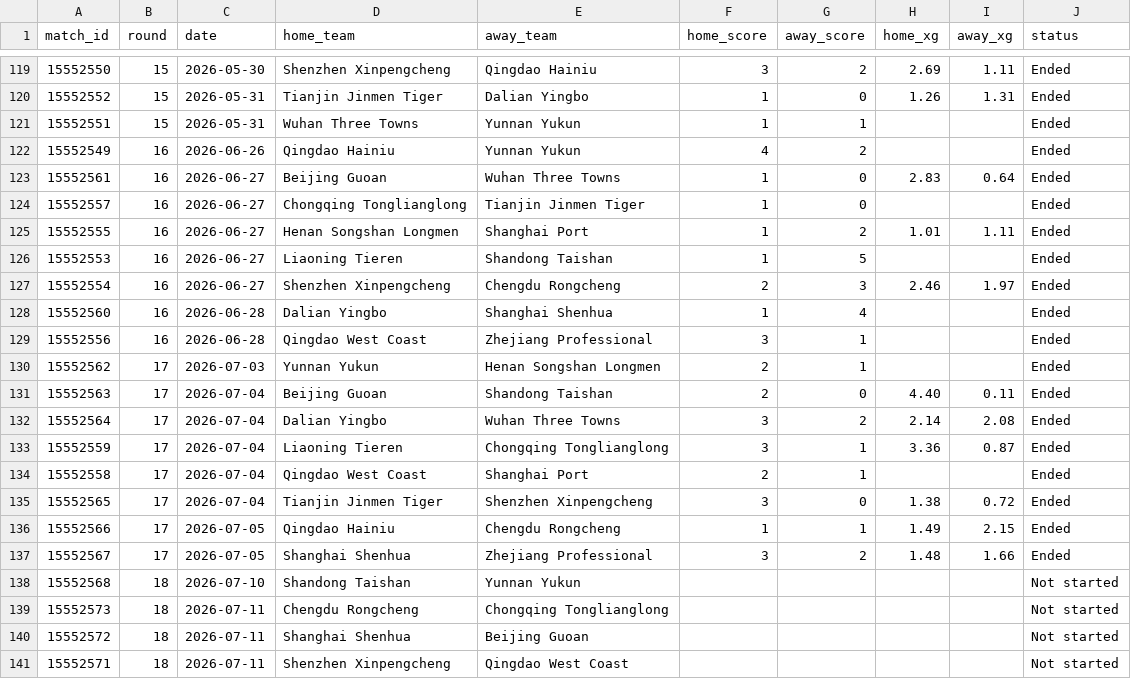
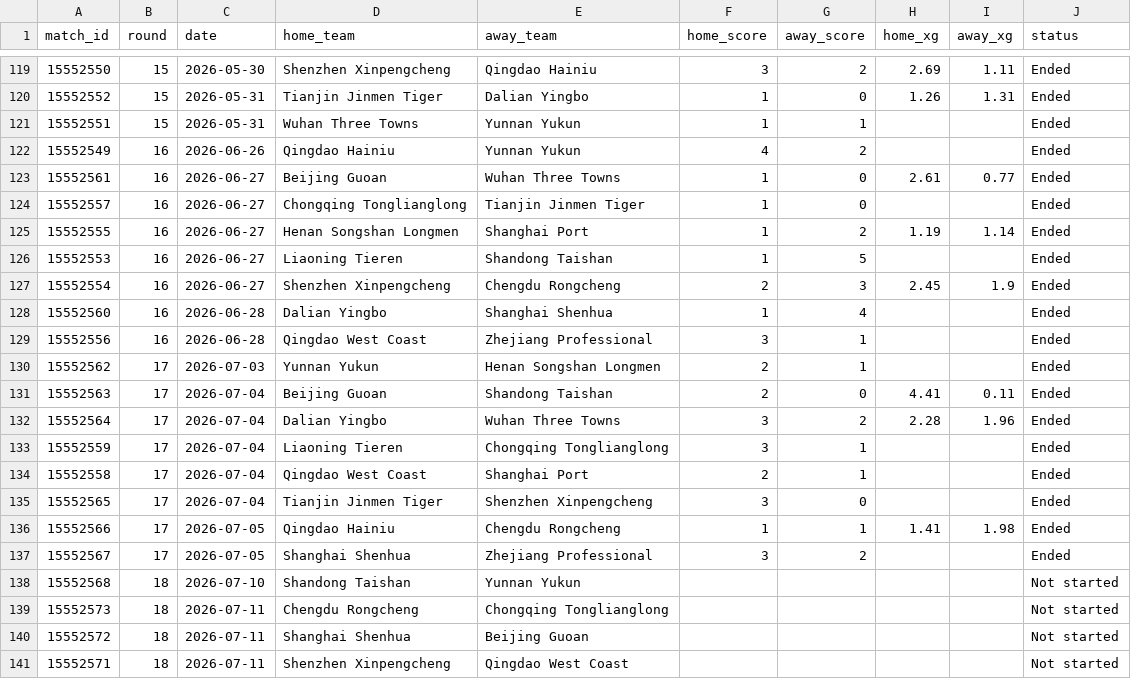
Before and after one commit to jiajun-builds/cslmonitor, a CSV file: data/raw_data/xg_data.csv, drawn as a sheet; only a part is shown, gaps mark what is left out.

```diff
--- a/data/raw_data/xg_data.csv
+++ b/data/raw_data/xg_data.csv
@@ -122,7 +122,7 @@ match_id,round,date,home_team,away_team,home_score,away_score,home_xg,away_xg,st
 15552549,16,2026-06-26,Qingdao Hainiu,Yunnan Yukun,4,2,,,Ended
-15552561,16,2026-06-27,Beijing Guoan,Wuhan Three Towns,1,0,2.83,0.64,Ended
+15552561,16,2026-06-27,Beijing Guoan,Wuhan Three Towns,1,0,2.61,0.77,Ended
 15552557,16,2026-06-27,Chongqing Tonglianglong,Tianjin Jinmen Tiger,1,0,,,Ended
-15552555,16,2026-06-27,Henan Songshan Longmen,Shanghai Port,1,2,1.01,1.11,Ended
+15552555,16,2026-06-27,Henan Songshan Longmen,Shanghai Port,1,2,1.19,1.14,Ended
 15552553,16,2026-06-27,Liaoning Tieren,Shandong Taishan,1,5,,,Ended
-15552554,16,2026-06-27,Shenzhen Xinpengcheng,Chengdu Rongcheng,2,3,2.46,1.97,Ended
+15552554,16,2026-06-27,Shenzhen Xinpengcheng,Chengdu Rongcheng,2,3,2.45,1.9,Ended
 15552560,16,2026-06-28,Dalian Yingbo,Shanghai Shenhua,1,4,,,Ended
@@ -130,9 +130,9 @@ match_id,round,date,home_team,away_team,home_score,away_score,home_xg,away_xg,st
 15552562,17,2026-07-03,Yunnan Yukun,Henan Songshan Longmen,2,1,,,Ended
-15552563,17,2026-07-04,Beijing Guoan,Shandong Taishan,2,0,4.40,0.11,Ended
-15552564,17,2026-07-04,Dalian Yingbo,Wuhan Three Towns,3,2,2.14,2.08,Ended
-15552559,17,2026-07-04,Liaoning Tieren,Chongqing Tonglianglong,3,1,3.36,0.87,Ended
+15552563,17,2026-07-04,Beijing Guoan,Shandong Taishan,2,0,4.41,0.11,Ended
+15552564,17,2026-07-04,Dalian Yingbo,Wuhan Three Towns,3,2,2.28,1.96,Ended
+15552559,17,2026-07-04,Liaoning Tieren,Chongqing Tonglianglong,3,1,,,Ended
 15552558,17,2026-07-04,Qingdao West Coast,Shanghai Port,2,1,,,Ended
-15552565,17,2026-07-04,Tianjin Jinmen Tiger,Shenzhen Xinpengcheng,3,0,1.38,0.72,Ended
-15552566,17,2026-07-05,Qingdao Hainiu,Chengdu Rongcheng,1,1,1.49,2.15,Ended
-15552567,17,2026-07-05,Shanghai Shenhua,Zhejiang Professional,3,2,1.48,1.66,Ended
+15552565,17,2026-07-04,Tianjin Jinmen Tiger,Shenzhen Xinpengcheng,3,0,,,Ended
+15552566,17,2026-07-05,Qingdao Hainiu,Chengdu Rongcheng,1,1,1.41,1.98,Ended
+15552567,17,2026-07-05,Shanghai Shenhua,Zhejiang Professional,3,2,,,Ended
 15552568,18,2026-07-10,Shandong Taishan,Yunnan Yukun,,,,,Not started
```
Also changed, not shown: data/dashboard/csv/dashboard_meta.csv, data/dashboard/csv/upcoming_market_comparison.csv, 11 other files.
